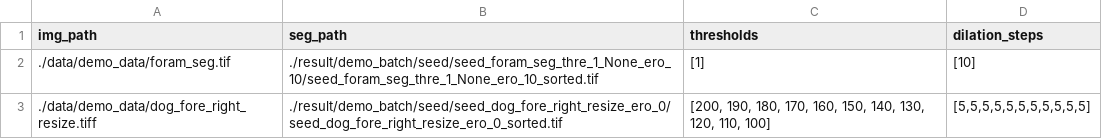
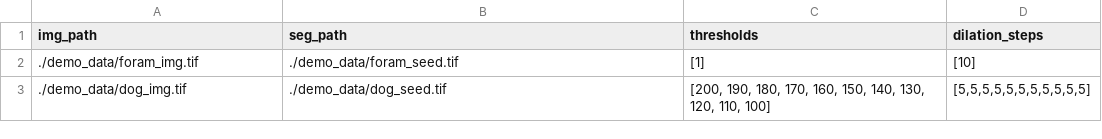
Before and after one commit to EchanHe/SPROUT, a CSV file: template/grow_input.csv, drawn as a sheet.

Commit message:
update test data and template yaml

```diff
--- a/template/grow_input.csv
+++ b/template/grow_input.csv
@@ -1,3 +1,3 @@
 img_path,seg_path,thresholds,dilation_steps
-./data/demo_data/foram_seg.tif,./result/demo_batch/seed/seed_foram_seg_thre_1_None_ero_10/seed_foram_seg_thre_1_None_ero_10_sorted.tif,[1],[10]
-./data/demo_data/dog_fore_right_resize.tiff,./result/demo_batch/seed/seed_dog_fore_right_resize_ero_0/seed_dog_fore_right_resize_ero_0_sorted.tif,"[200, 190, 180, 170, 160, 150, 140, 130, 120, 110, 100]","[5,5,5,5,5,5,5,5,5,5,5]"
+./demo_data/foram_img.tif,./demo_data/foram_seed.tif,[1],[10]
+./demo_data/dog_img.tif,./demo_data/dog_seed.tif,"[200, 190, 180, 170, 160, 150, 140, 130, 120, 110, 100]","[5,5,5,5,5,5,5,5,5,5,5]"
```
Also changed, not shown: 18 other files.
